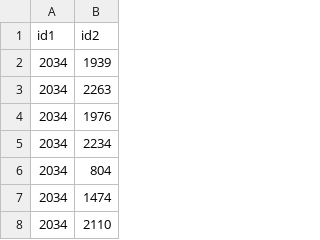
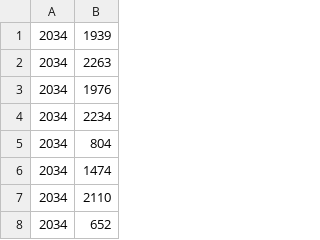
Before and after one commit to EmixVCT/GraphStudy, a CSV file: assets/Wikipedia1.csv, drawn as a sheet; only a part is shown; the shorter side is filled out with more unchanged rows; the diff names each change by its address in the sheet, - before the commit and + after, or states it on an @@ line.

```diff
--- a/assets/Wikipedia1.csv
+++ b/assets/Wikipedia1.csv
-row 1: id1 | id2
```
Also changed, not shown: 10 other files.
